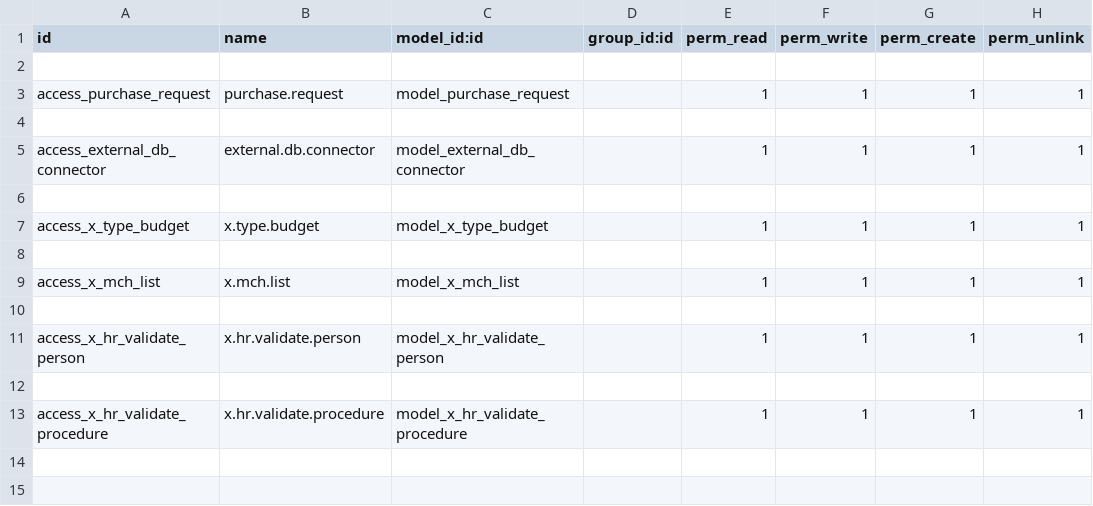
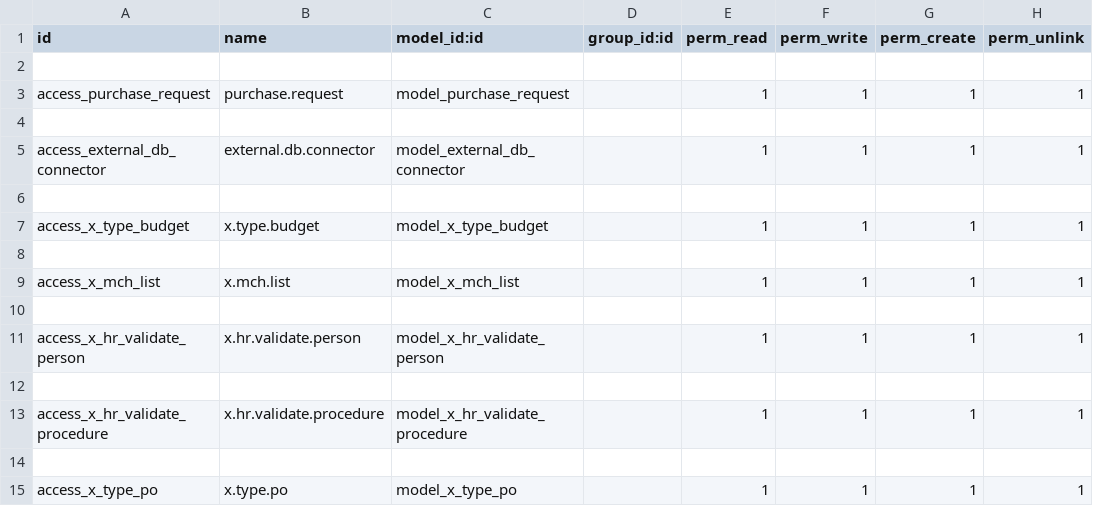
Before and after one commit to sonhasoftware/odoo-customize, a CSV file: sonha_purchase/security/ir.model.access.csv, drawn as a sheet.

```diff
--- a/sonha_purchase/security/ir.model.access.csv
+++ b/sonha_purchase/security/ir.model.access.csv
@@ -13 +13,3 @@ access_x_hr_validate_person,x.hr.validate.person,model_x_hr_validate_person,,1,1
 access_x_hr_validate_procedure,x.hr.validate.procedure,model_x_hr_validate_procedure,,1,1,1,1
+
+access_x_type_po,x.type.po,model_x_type_po,,1,1,1,1
```
Also changed, not shown: 6 other files.
